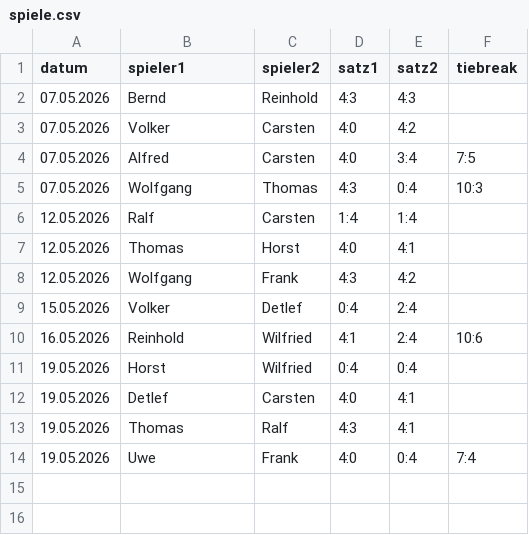
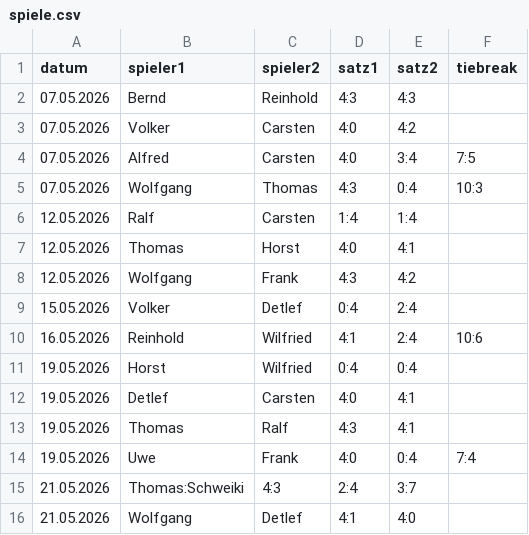
Before and after one commit to TCSuemmern/Vereinsliga, a CSV file: spiele.csv, drawn as a sheet; the diff names each change by its address in the sheet, - before the commit and + after, or states it on an @@ line.

Commit message:
Aktualisieren von spiele.csv

```diff
--- a/spiele.csv
+++ b/spiele.csv
+row 15: 21.05.2026 | Thomas:Schweiki | 4:3 | 2:4 | 3:7
+row 16: 21.05.2026 | Wolfgang | Detlef | 4:1 | 4:0
```
